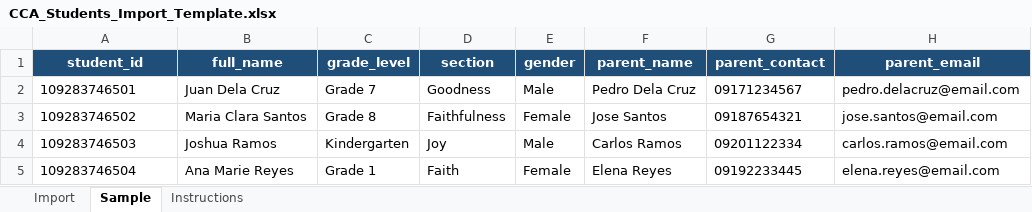
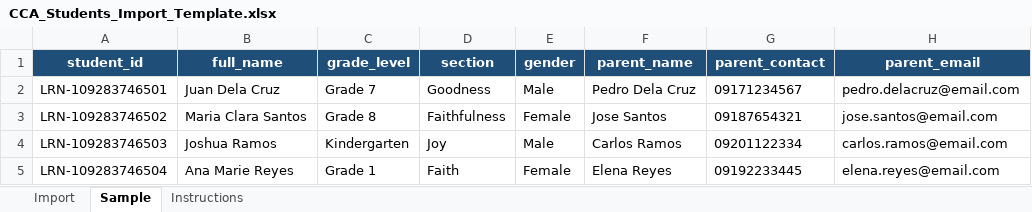
Before and after one commit to itszedddd/CCA-CashFLow-System, an Excel workbook: CCA_Students_Import_Template.xlsx, sheet Sample, drawn as a sheet; only a part is shown; values as stored, in another font and other column widths than the file's, no borders; the diff names each change by its address in the sheet, - before the commit and + after, or states it on an @@ line.

Commit message:
fix(students): keep template LRNs as text in Excel

```diff
--- a/CCA_Students_Import_Template.xlsx (sheet Sample)
+++ b/CCA_Students_Import_Template.xlsx (sheet Sample)
-A2 (student_id): 109283746501
+A2 (student_id): LRN-109283746501
-A3 (student_id): 109283746502
+A3 (student_id): LRN-109283746502
-A4 (student_id): 109283746503
+A4 (student_id): LRN-109283746503
-A5 (student_id): 109283746504
+A5 (student_id): LRN-109283746504
```
Also changed, not shown: 1 other file.
